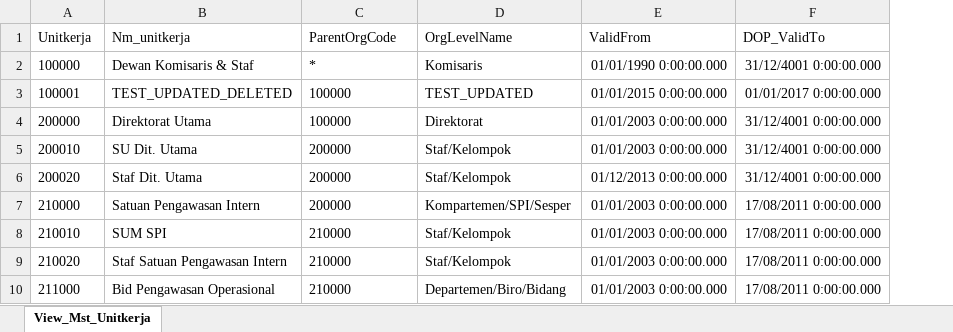
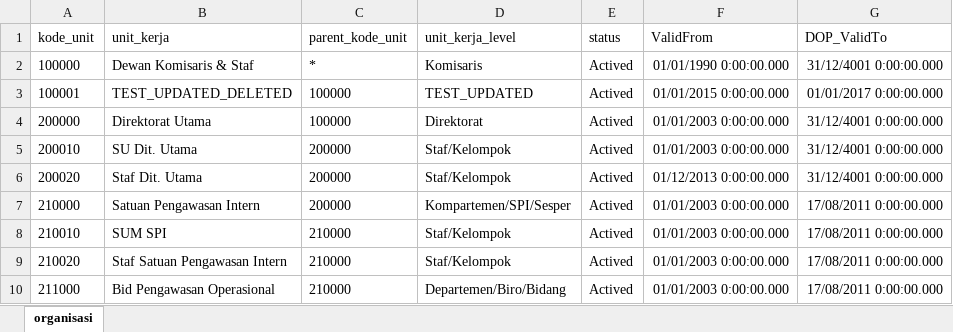
Before and after one commit to wrasyadi23/sinum, an Excel workbook: database/seeders/organisasi.xlsx, sheet organisasi, drawn as a sheet; only a part is shown; values as stored, in another font and other column widths than the file's, no borders; the diff names each change by its address in the sheet, - before the commit and + after, or states it on an @@ line.

```diff
--- a/database/seeders/organisasi.xlsx (sheet organisasi)
+++ b/database/seeders/organisasi.xlsx (sheet organisasi)
-sheet tab: View_Mst_Unitkerja
+sheet tab: organisasi
+column E (status), rows 2-10: all Actived
-A1: Unitkerja
+A1: kode_unit
-B1: Nm_unitkerja
+B1: unit_kerja
-C1: ParentOrgCode
+C1: parent_kode_unit
-D1: OrgLevelName
+D1: unit_kerja_level
```
Also changed, not shown: 1 other file.
